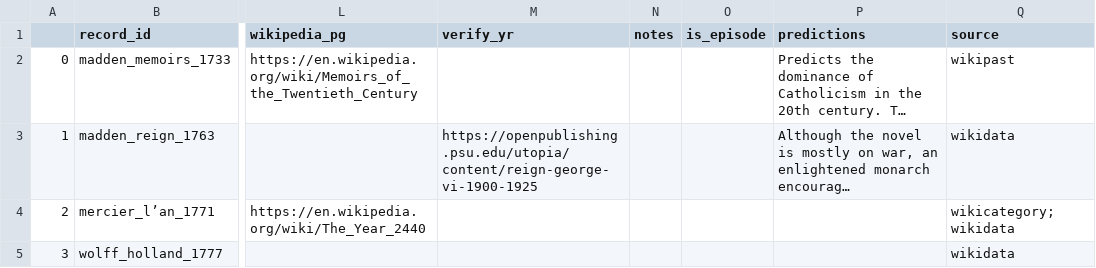
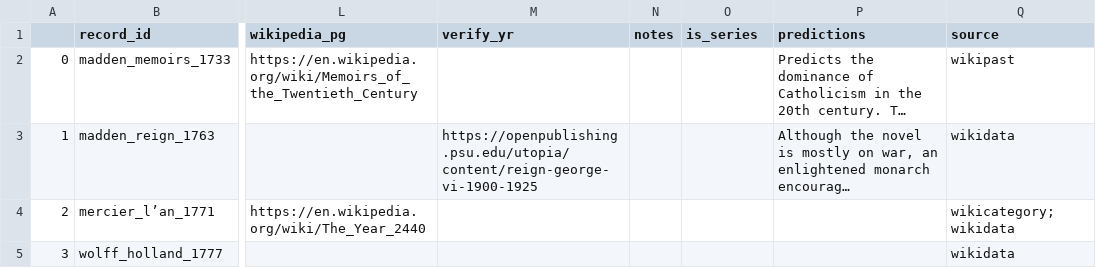
Before and after one commit to Post45-Data-Collective/data, a CSV file: futuristic_fiction/futuristic_fiction.csv, drawn as a sheet; only a part is shown, gaps mark what is left out; long unchanged cells end in …; the diff names each change by its address in the sheet, - before the commit and + after, or states it on an @@ line.

Commit message:
change to series

```diff
--- a/futuristic_fiction/futuristic_fiction.csv
+++ b/futuristic_fiction/futuristic_fiction.csv
-O1: is_episode
+O1: is_series
```
